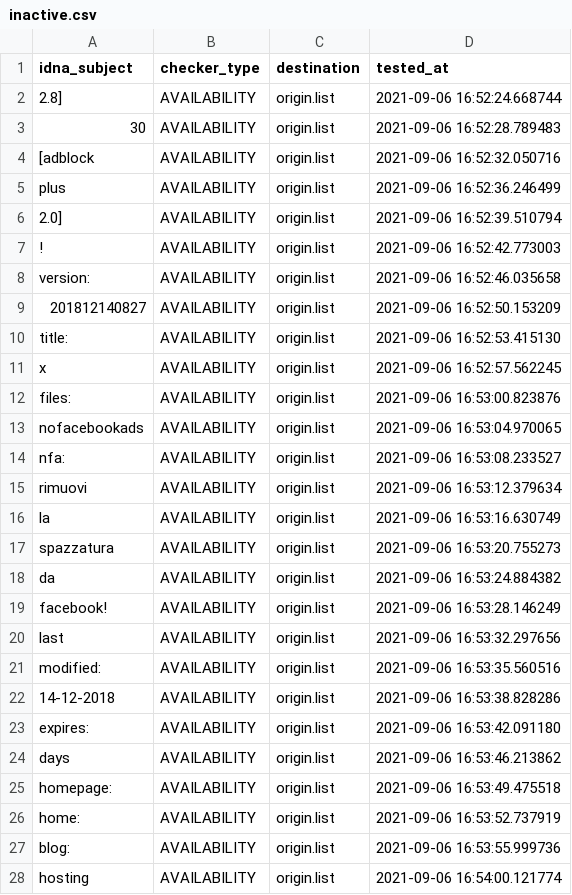
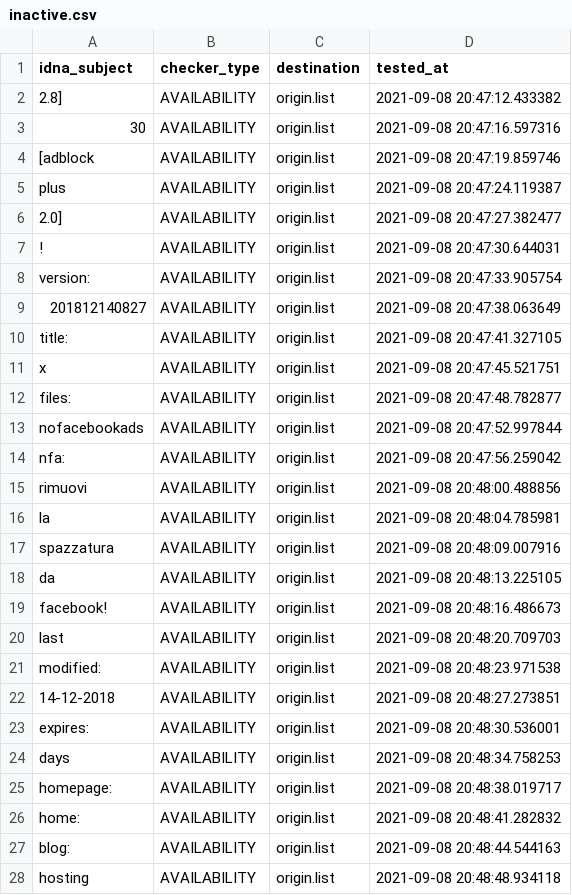
Before and after one commit to dead-hosts/xfiles_facebook_git_gioxx, a CSV file: .pyfunceble/inactive.csv, drawn as a sheet; only a part is shown; the diff covers the shown part only.

```diff
--- a/.pyfunceble/inactive.csv
+++ b/.pyfunceble/inactive.csv
@@ -1,28 +1,28 @@
 idna_subject,checker_type,destination,tested_at
-2.8],AVAILABILITY,origin.list,2021-09-06 16:52:24.668744
-30,AVAILABILITY,origin.list,2021-09-06 16:52:28.789483
-[adblock,AVAILABILITY,origin.list,2021-09-06 16:52:32.050716
-plus,AVAILABILITY,origin.list,2021-09-06 16:52:36.246499
-2.0],AVAILABILITY,origin.list,2021-09-06 16:52:39.510794
-!,AVAILABILITY,origin.list,2021-09-06 16:52:42.773003
-version:,AVAILABILITY,origin.list,2021-09-06 16:52:46.035658
-201812140827,AVAILABILITY,origin.list,2021-09-06 16:52:50.153209
-title:,AVAILABILITY,origin.list,2021-09-06 16:52:53.415130
-x,AVAILABILITY,origin.list,2021-09-06 16:52:57.562245
-files:,AVAILABILITY,origin.list,2021-09-06 16:53:00.823876
-nofacebookads,AVAILABILITY,origin.list,2021-09-06 16:53:04.970065
-nfa:,AVAILABILITY,origin.list,2021-09-06 16:53:08.233527
-rimuovi,AVAILABILITY,origin.list,2021-09-06 16:53:12.379634
-la,AVAILABILITY,origin.list,2021-09-06 16:53:16.630749
-spazzatura,AVAILABILITY,origin.list,2021-09-06 16:53:20.755273
-da,AVAILABILITY,origin.list,2021-09-06 16:53:24.884382
-facebook!,AVAILABILITY,origin.list,2021-09-06 16:53:28.146249
-last,AVAILABILITY,origin.list,2021-09-06 16:53:32.297656
-modified:,AVAILABILITY,origin.list,2021-09-06 16:53:35.560516
-14-12-2018,AVAILABILITY,origin.list,2021-09-06 16:53:38.828286
-expires:,AVAILABILITY,origin.list,2021-09-06 16:53:42.091180
-days,AVAILABILITY,origin.list,2021-09-06 16:53:46.213862
-homepage:,AVAILABILITY,origin.list,2021-09-06 16:53:49.475518
-home:,AVAILABILITY,origin.list,2021-09-06 16:53:52.737919
-blog:,AVAILABILITY,origin.list,2021-09-06 16:53:55.999736
-hosting,AVAILABILITY,origin.list,2021-09-06 16:54:00.121774
+2.8],AVAILABILITY,origin.list,2021-09-08 20:47:12.433382
+30,AVAILABILITY,origin.list,2021-09-08 20:47:16.597316
+[adblock,AVAILABILITY,origin.list,2021-09-08 20:47:19.859746
+plus,AVAILABILITY,origin.list,2021-09-08 20:47:24.119387
+2.0],AVAILABILITY,origin.list,2021-09-08 20:47:27.382477
+!,AVAILABILITY,origin.list,2021-09-08 20:47:30.644031
+version:,AVAILABILITY,origin.list,2021-09-08 20:47:33.905754
+201812140827,AVAILABILITY,origin.list,2021-09-08 20:47:38.063649
+title:,AVAILABILITY,origin.list,2021-09-08 20:47:41.327105
+x,AVAILABILITY,origin.list,2021-09-08 20:47:45.521751
+files:,AVAILABILITY,origin.list,2021-09-08 20:47:48.782877
+nofacebookads,AVAILABILITY,origin.list,2021-09-08 20:47:52.997844
+nfa:,AVAILABILITY,origin.list,2021-09-08 20:47:56.259042
+rimuovi,AVAILABILITY,origin.list,2021-09-08 20:48:00.488856
+la,AVAILABILITY,origin.list,2021-09-08 20:48:04.785981
+spazzatura,AVAILABILITY,origin.list,2021-09-08 20:48:09.007916
+da,AVAILABILITY,origin.list,2021-09-08 20:48:13.225105
+facebook!,AVAILABILITY,origin.list,2021-09-08 20:48:16.486673
+last,AVAILABILITY,origin.list,2021-09-08 20:48:20.709703
+modified:,AVAILABILITY,origin.list,2021-09-08 20:48:23.971538
+14-12-2018,AVAILABILITY,origin.list,2021-09-08 20:48:27.273851
+expires:,AVAILABILITY,origin.list,2021-09-08 20:48:30.536001
+days,AVAILABILITY,origin.list,2021-09-08 20:48:34.758253
+homepage:,AVAILABILITY,origin.list,2021-09-08 20:48:38.019717
+home:,AVAILABILITY,origin.list,2021-09-08 20:48:41.282832
+blog:,AVAILABILITY,origin.list,2021-09-08 20:48:44.544163
+hosting,AVAILABILITY,origin.list,2021-09-08 20:48:48.934118
```
Also changed, not shown: 7 edited cells elsewhere in this file, 9 other files.
